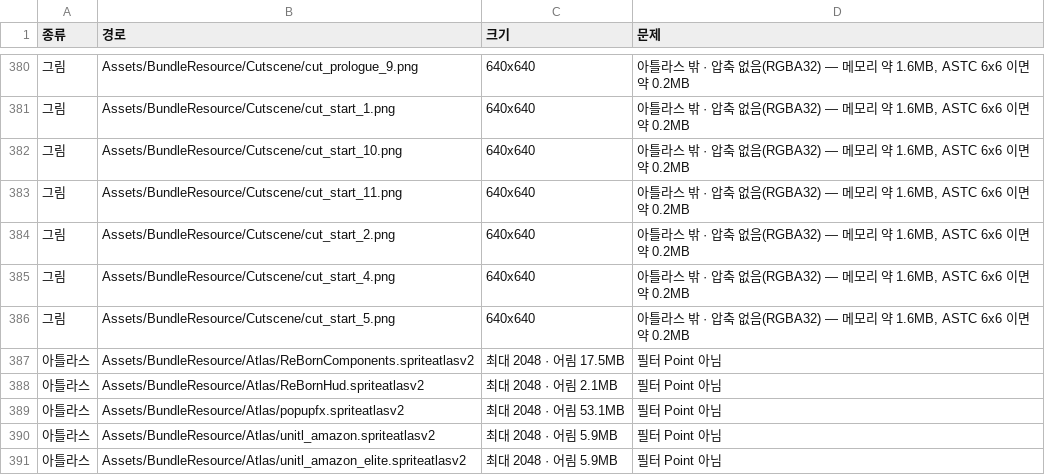
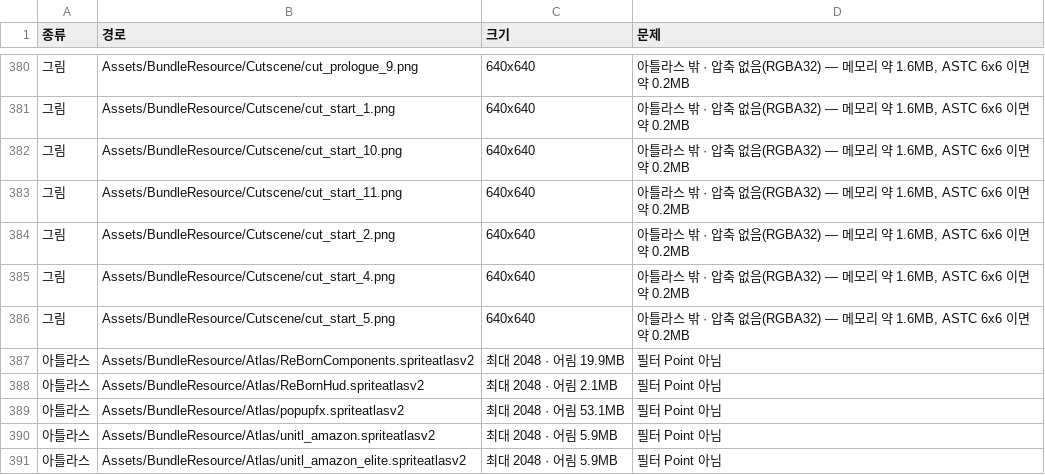
Before and after one commit to inpiawon-ui/AvengingSprit, a TSV file: Projects/AVSR/_exchange/ref/resource_audit/format.tsv, drawn as a sheet; only a part is shown, gaps mark what is left out.

```diff
--- a/Projects/AVSR/_exchange/ref/resource_audit/format.tsv
+++ b/Projects/AVSR/_exchange/ref/resource_audit/format.tsv
@@ -386,3 +386,3 @@
 그림	Assets/BundleResource/Cutscene/cut_start_5.png	640x640	아틀라스 밖 · 압축 없음(RGBA32) — 메모리 약 1.6MB, ASTC 6x6 이면 약 0.2MB
-아틀라스	Assets/BundleResource/Atlas/ReBornComponents.spriteatlasv2	최대 2048 · 어림 17.5MB	필터 Point 아님
+아틀라스	Assets/BundleResource/Atlas/ReBornComponents.spriteatlasv2	최대 2048 · 어림 19.9MB	필터 Point 아님
 아틀라스	Assets/BundleResource/Atlas/ReBornHud.spriteatlasv2	최대 2048 · 어림 2.1MB	필터 Point 아님
```
Also changed, not shown: Projects/AVSR/_exchange/ref/resource_audit/duplicates.tsv, 35 other files.
